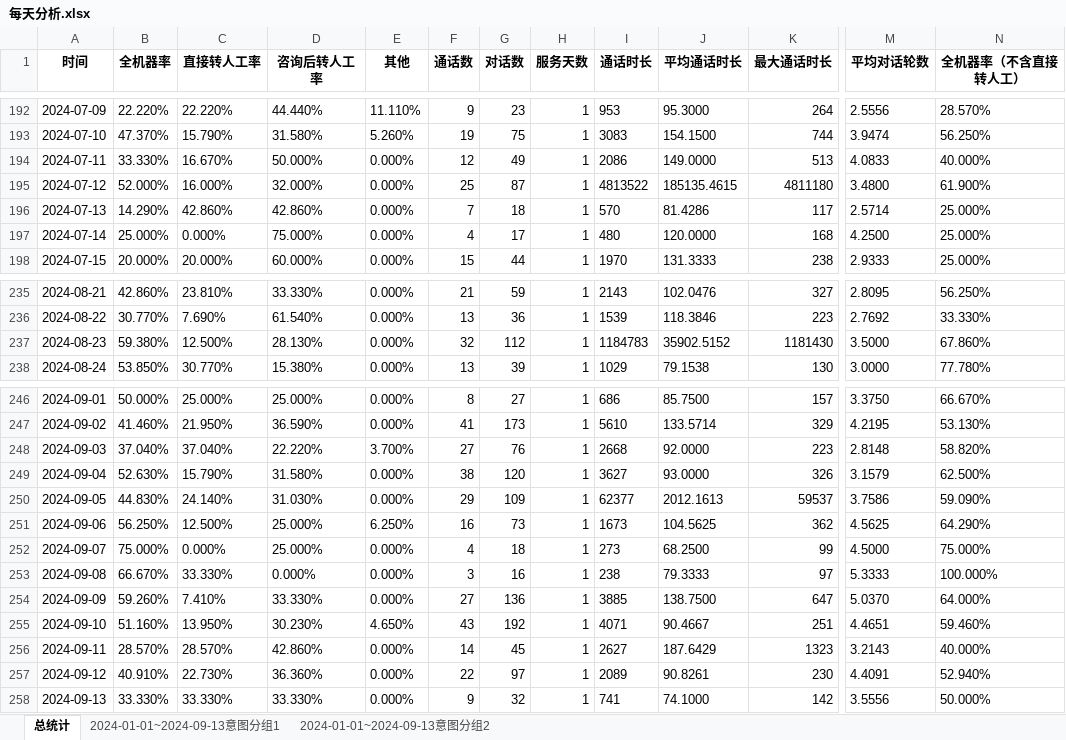
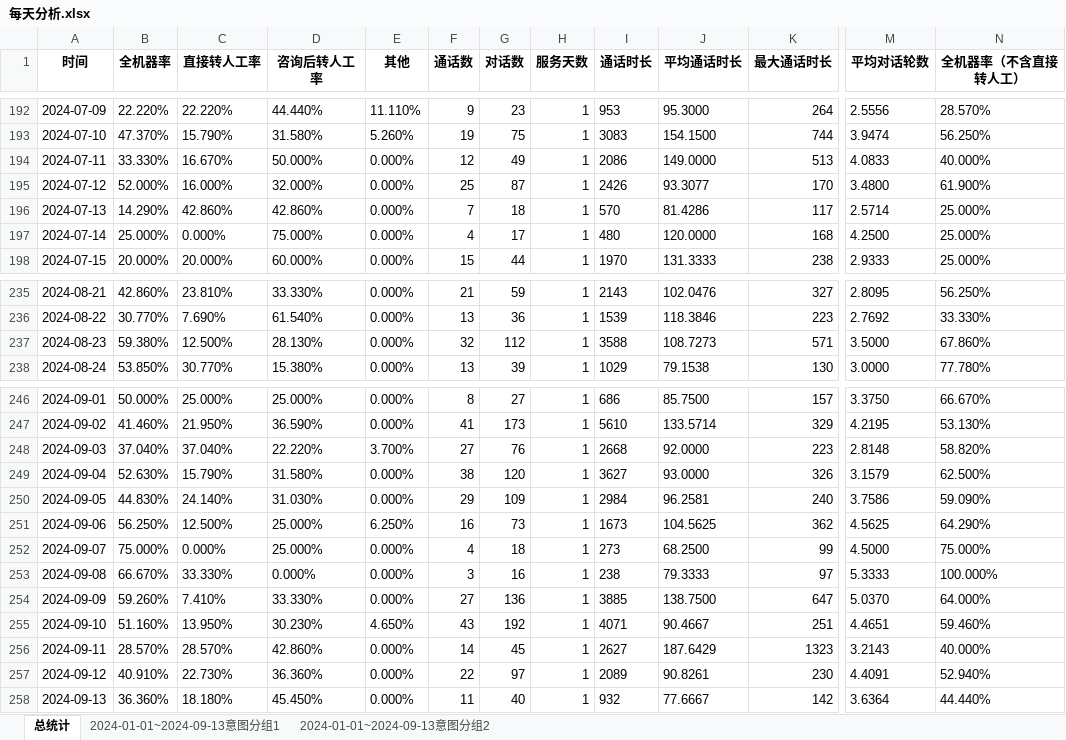
Before and after one commit to Maggie17-2/qrv2, an Excel workbook: 每天分析.xlsx, sheet 总统计, drawn as a sheet; only a part is shown, gaps mark what is left out; values as stored, in another font and other column widths than the file's, no borders; the diff names each change by its address in the sheet, - before the commit and + after, or states it on an @@ line.

```diff
--- a/每天分析.xlsx (sheet 总统计)
+++ b/每天分析.xlsx (sheet 总统计)
-I195 (通话时长): 4813522
+I195 (通话时长): 2426
-J195 (平均通话时长): 185135.4615
+J195 (平均通话时长): 93.3077
-K195 (最大通话时长): 4811180
+K195 (最大通话时长): 170
-I237 (通话时长): 1184783
+I237 (通话时长): 3588
-J237 (平均通话时长): 35902.5152
+J237 (平均通话时长): 108.7273
-K237 (最大通话时长): 1181430
+K237 (最大通话时长): 571
-I250 (通话时长): 62377
+I250 (通话时长): 2984
-J250 (平均通话时长): 2012.1613
+J250 (平均通话时长): 96.2581
-K250 (最大通话时长): 59537
+K250 (最大通话时长): 240
-B258 (全机器率): 33.330%
+B258 (全机器率): 36.360%
-C258 (直接转人工率): 33.330%
+C258 (直接转人工率): 18.180%
-D258 (咨询后转人工率): 33.330%
+D258 (咨询后转人工率): 45.450%
-F258 (通话数): 9
+F258 (通话数): 11
-G258 (对话数): 32
+G258 (对话数): 40
-I258 (通话时长): 741
+I258 (通话时长): 932
-J258 (平均通话时长): 74.1000
+J258 (平均通话时长): 77.6667
-M258 (平均对话轮数): 3.5556
+M258 (平均对话轮数): 3.6364
-N258 (全机器率（不含直接转人工）): 50.000%
+N258 (全机器率（不含直接转人工）): 44.440%
```
Also changed, not shown: sheet 2024-01-01~2024-09-13意图分组1, sheet 2024-01-01~2024-09-13意图分组2.
